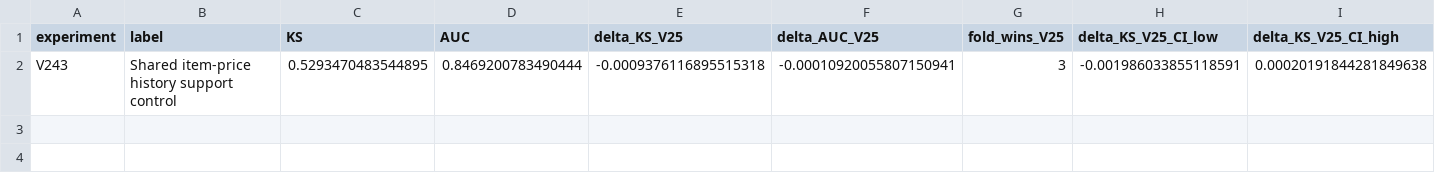
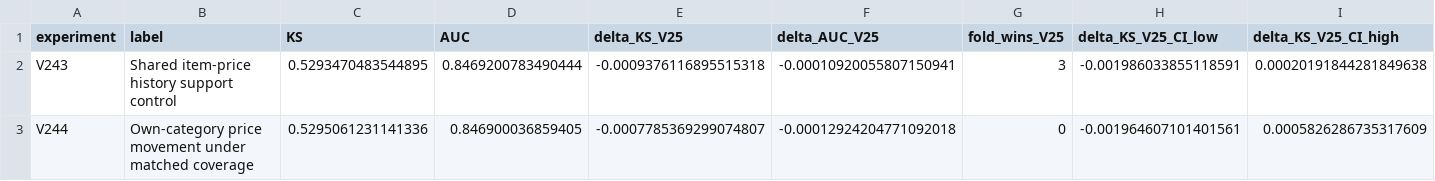
Before and after one commit to TaqiyudinMiftah/Logika, a CSV file: insight/adit/v25_research/v7/data_fe/reports/BATCH_RESULTS.csv, drawn as a sheet; only a part is shown; rows hold the shown columns only; the diff names each change by its address in the sheet, - before the commit and + after, or states it on an @@ line.

```diff
--- a/insight/adit/v25_research/v7/data_fe/reports/BATCH_RESULTS.csv
+++ b/insight/adit/v25_research/v7/data_fe/reports/BATCH_RESULTS.csv
+row 3: V244 | Own-category price movement under matched coverage | 0.5295061231141336 | 0.846900036859405 | -0.0007785369299074807 | -0.00012924204771092018 | 0 | -0.001964607101401561 | 0.0005826286735317609
```
Also changed, not shown: insight/adit/v25_research/EXPERIMENTS.csv, insight/adit/v25_research/v7/modeling/reports/MODELING_EXPERIMENTS.csv, 29 other files.
